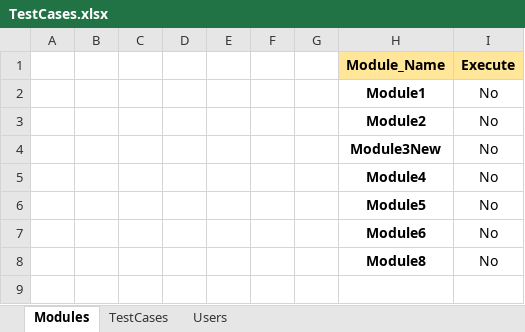
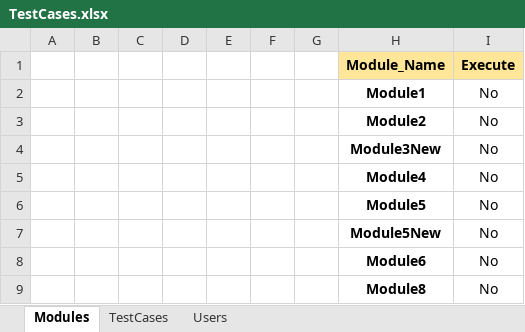
Before and after one commit to NitinNavatar/PE4.7, an Excel workbook: TestCases.xlsx, sheet Modules, drawn as a sheet; values as stored, in another font and other column widths than the file's, no borders; conditional formats not drawn; the diff names each change by its address in the sheet, - before the commit and + after, or states it on an @@ line.

```diff
--- a/TestCases.xlsx (sheet Modules)
+++ b/TestCases.xlsx (sheet Modules)
+row 7:  |  |  |  |  |  |  | Module5New | No
```
Also changed, not shown: sheet TestCases, sheet Users.
